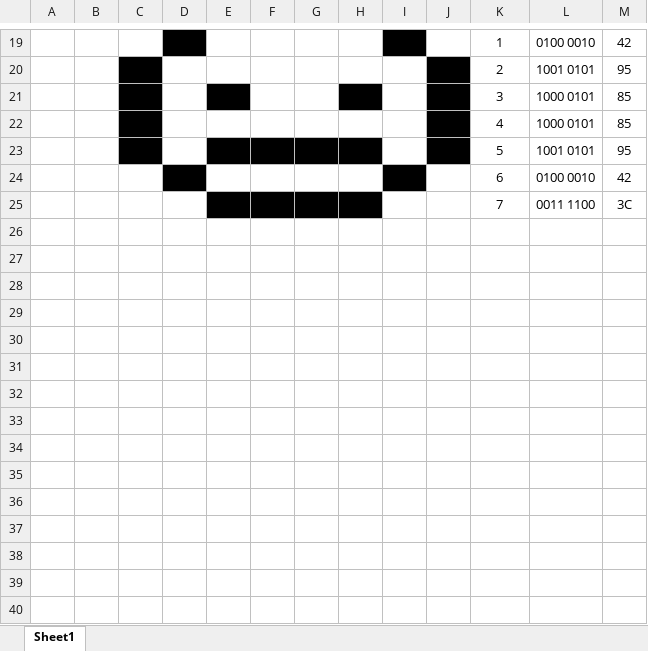
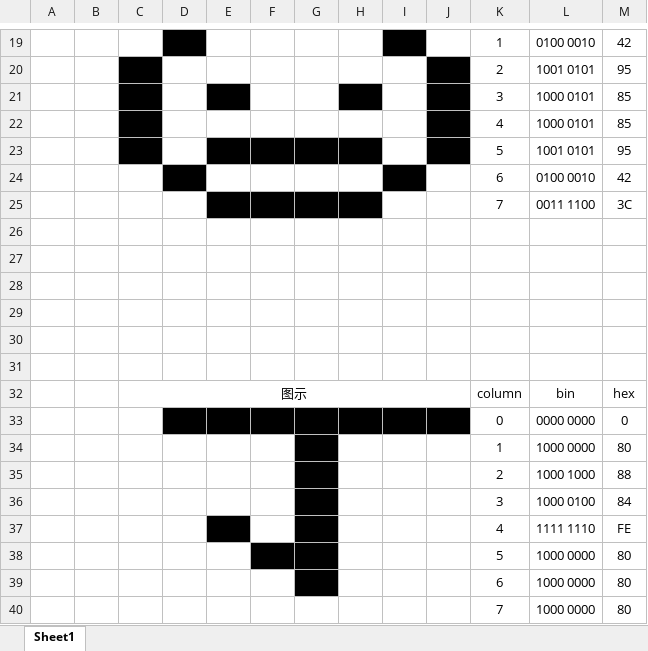
Before and after one commit to ZDXSDU/Keil5-51MCU, an Excel workbook: 13LED点阵屏显示图形/点阵屏画图.xlsx, sheet Sheet1, drawn as a sheet; only a part is shown, gaps mark what is left out; values as stored, in another font and other column widths than the file's, no borders; the diff names each change by its address in the sheet, - before the commit and + after, or states it on an @@ line.

```diff
--- a/13LED点阵屏显示图形/点阵屏画图.xlsx (sheet Sheet1)
+++ b/13LED点阵屏显示图形/点阵屏画图.xlsx (sheet Sheet1)
+row 26: (empty)
+row 27: (empty)
+row 28: (empty)
+row 29: (empty)
+row 30: (empty)
+row 31: (empty)
+row 32:  |  | 图示 |  |  |  |  |  |  |  | column | bin | hex
+row 33:  |  |  |  |  |  |  |  |  |  | 0 | 0000 0000 | 0
+row 34:  |  |  |  |  |  |  |  |  |  | 1 | 1000 0000 | 80
+row 35:  |  |  |  |  |  |  |  |  |  | 2 | 1000 1000 | 88
+row 36:  |  |  |  |  |  |  |  |  |  | 3 | 1000 0100 | 84
+row 37:  |  |  |  |  |  |  |  |  |  | 4 | 1111 1110 | FE
+row 38:  |  |  |  |  |  |  |  |  |  | 5 | 1000 0000 | 80
+row 39:  |  |  |  |  |  |  |  |  |  | 6 | 1000 0000 | 80
+row 40:  |  |  |  |  |  |  |  |  |  | 7 | 1000 0000 | 80
```
Also changed, not shown: 11 other files.
